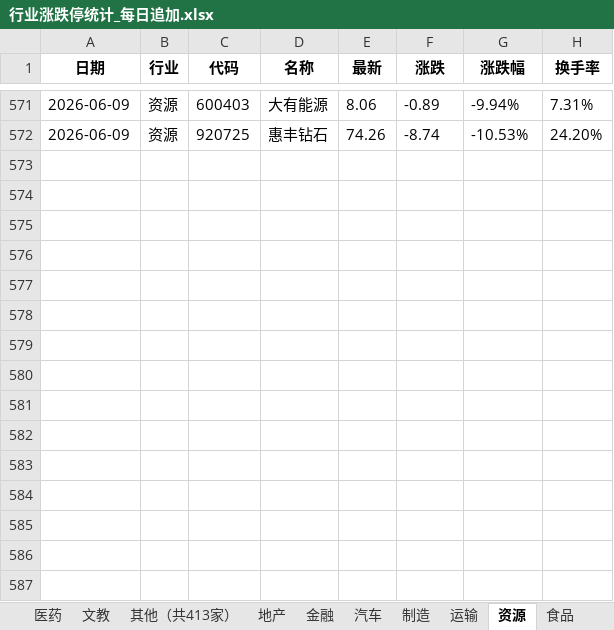
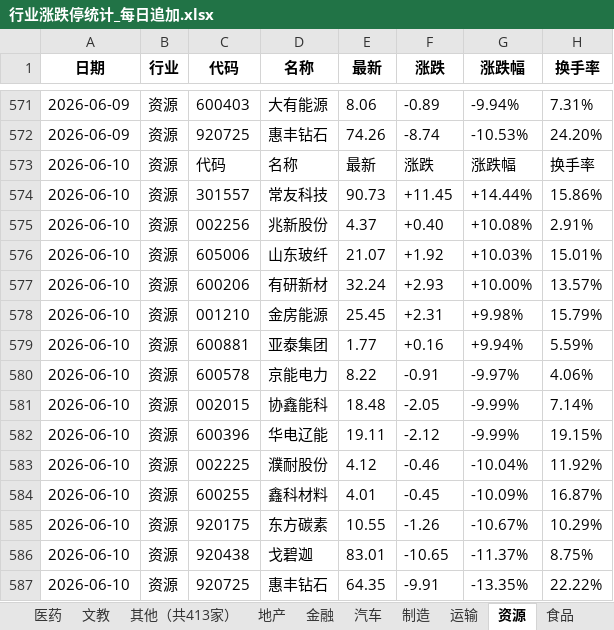
Before and after one commit to Haaasan888/fetch_data, an Excel workbook: 行业涨跌停统计_每日追加.xlsx, sheet 资源, drawn as a sheet; only a part is shown, gaps mark what is left out; values as stored, in another font and other column widths than the file's, no borders; the diff names each change by its address in the sheet, - before the commit and + after, or states it on an @@ line.

```diff
--- a/行业涨跌停统计_每日追加.xlsx (sheet 资源)
+++ b/行业涨跌停统计_每日追加.xlsx (sheet 资源)
+row 573: 2026-06-10 | 资源 | 代码 | 名称 | 最新 | 涨跌 | 涨跌幅 | 换手率
+row 574: 2026-06-10 | 资源 | 301557 | 常友科技 | 90.73 | +11.45 | +14.44% | 15.86%
+row 575: 2026-06-10 | 资源 | 002256 | 兆新股份 | 4.37 | +0.40 | +10.08% | 2.91%
+row 576: 2026-06-10 | 资源 | 605006 | 山东玻纤 | 21.07 | +1.92 | +10.03% | 15.01%
+row 577: 2026-06-10 | 资源 | 600206 | 有研新材 | 32.24 | +2.93 | +10.00% | 13.57%
+row 578: 2026-06-10 | 资源 | 001210 | 金房能源 | 25.45 | +2.31 | +9.98% | 15.79%
+row 579: 2026-06-10 | 资源 | 600881 | 亚泰集团 | 1.77 | +0.16 | +9.94% | 5.59%
+row 580: 2026-06-10 | 资源 | 600578 | 京能电力 | 8.22 | -0.91 | -9.97% | 4.06%
+row 581: 2026-06-10 | 资源 | 002015 | 协鑫能科 | 18.48 | -2.05 | -9.99% | 7.14%
+row 582: 2026-06-10 | 资源 | 600396 | 华电辽能 | 19.11 | -2.12 | -9.99% | 19.15%
+row 583: 2026-06-10 | 资源 | 002225 | 濮耐股份 | 4.12 | -0.46 | -10.04% | 11.92%
+row 584: 2026-06-10 | 资源 | 600255 | 鑫科材料 | 4.01 | -0.45 | -10.09% | 16.87%
+row 585: 2026-06-10 | 资源 | 920175 | 东方碳素 | 10.55 | -1.26 | -10.67% | 10.29%
+row 586: 2026-06-10 | 资源 | 920438 | 戈碧迦 | 83.01 | -10.65 | -11.37% | 8.75%
+row 587: 2026-06-10 | 资源 | 920725 | 惠丰钻石 | 64.35 | -9.91 | -13.35% | 22.22%
```
Also changed, not shown: sheet 数据明细, sheet 制造, sheet 行业涨跌排行, sheet 硬科, sheet 其他（共413家）, sheet 软科, 9 more sheets.
